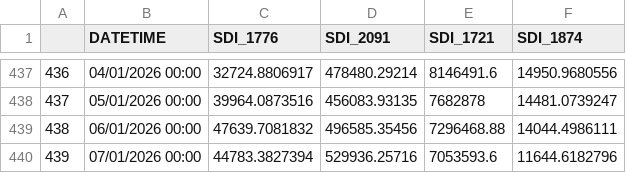
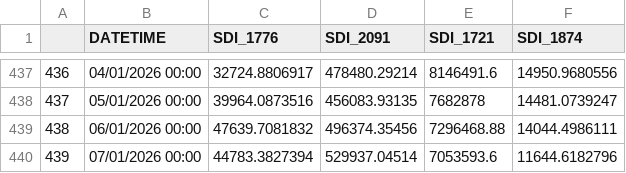
Before and after one commit to ImmersiveModelsColoradoRiver/LakeMeadWaterConservationProgramAnalysis, a CSV file: R-Fig1to5/LakeMeadWaterConservationProgramAnalysis/dfUSBR_API.csv, drawn as a sheet; only a part is shown, gaps mark what is left out.

Commit message:
Can now read USGS data from stored csv

```diff
--- a/R-Fig1to5/LakeMeadWaterConservationProgramAnalysis/dfUSBR_API.csv
+++ b/R-Fig1to5/LakeMeadWaterConservationProgramAnalysis/dfUSBR_API.csv
@@ -438,3 +438,3 @@
 "437","05/01/2026 00:00",39964.0873516,456083.93135,7682878,14481.0739247
-"438","06/01/2026 00:00",47639.7081832,496585.35456,7296468.88,14044.4986111
-"439","07/01/2026 00:00",44783.3827394,529936.25716,7053593.6,11644.6182796
+"438","06/01/2026 00:00",47639.7081832,496374.35456,7296468.88,14044.4986111
+"439","07/01/2026 00:00",44783.3827394,529937.04514,7053593.6,11644.6182796
```
Also changed, not shown: 7 other files.
